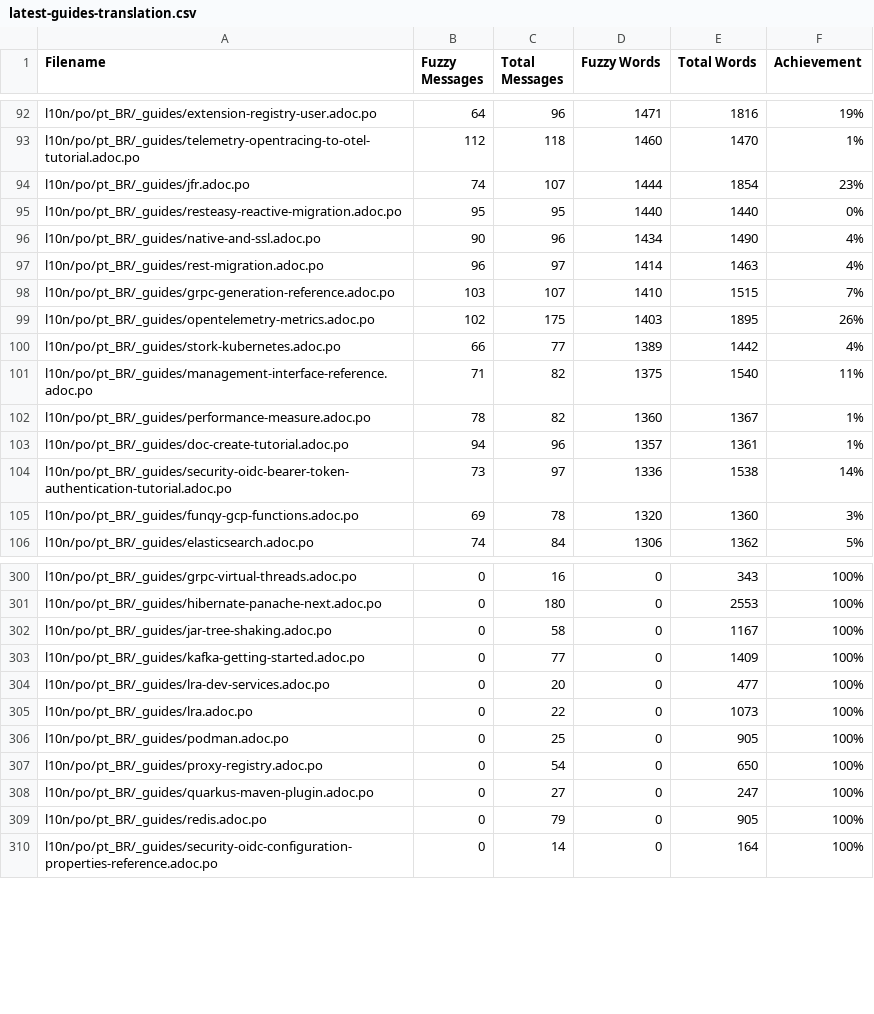
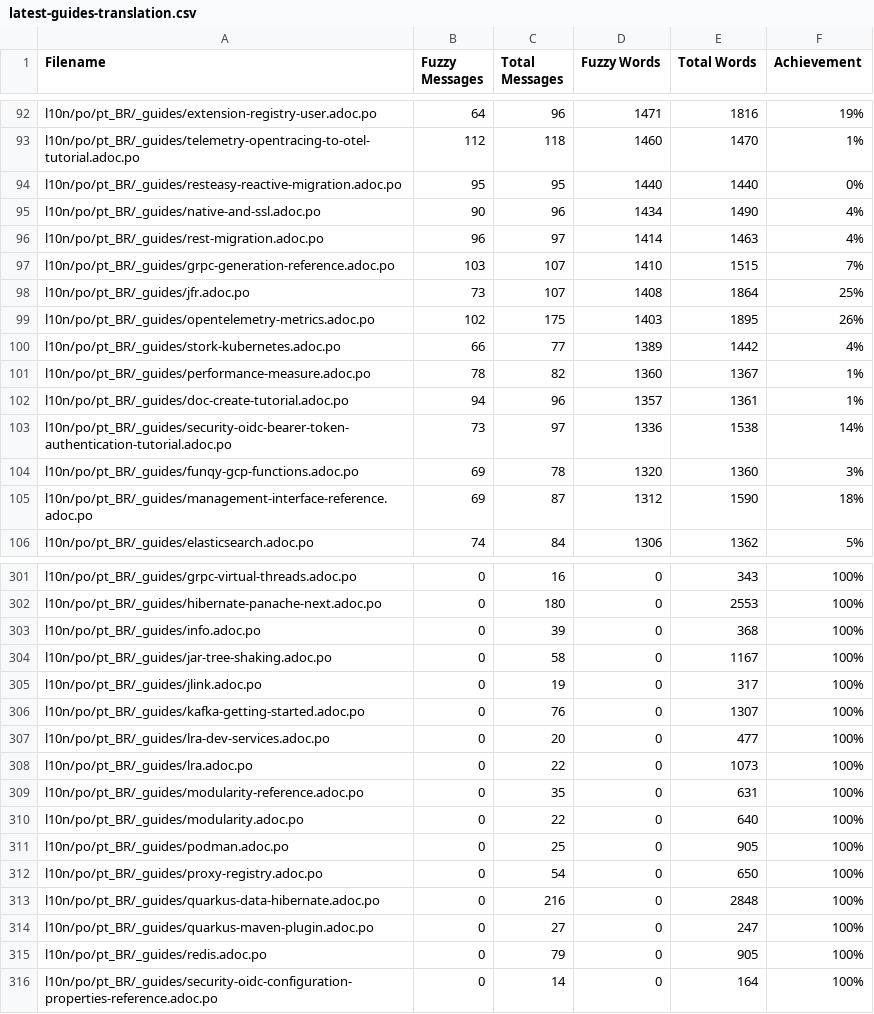
Before and after one commit to omatheusmesmo/pt.quarkus.io, a CSV file: l10n/stats/latest-guides-translation.csv, drawn as a sheet; only a part is shown, gaps mark what is left out; the diff covers the shown part only.

Commit message:
Update translation stats

```diff
--- a/l10n/stats/latest-guides-translation.csv
+++ b/l10n/stats/latest-guides-translation.csv
@@ -93,3 +93,2 @@ l10n/po/pt_BR/_guides/extension-registry-user.adoc.po, 64, 96, 1471, 1816, 19%
 l10n/po/pt_BR/_guides/telemetry-opentracing-to-otel-tutorial.adoc.po, 112, 118, 1460, 1470, 1%
-l10n/po/pt_BR/_guides/jfr.adoc.po, 74, 107, 1444, 1854, 23%
 l10n/po/pt_BR/_guides/resteasy-reactive-migration.adoc.po, 95, 95, 1440, 1440, 0%
@@ -98,5 +97,5 @@ l10n/po/pt_BR/_guides/rest-migration.adoc.po, 96, 97, 1414, 1463, 4%
 l10n/po/pt_BR/_guides/grpc-generation-reference.adoc.po, 103, 107, 1410, 1515, 7%
+l10n/po/pt_BR/_guides/jfr.adoc.po, 73, 107, 1408, 1864, 25%
 l10n/po/pt_BR/_guides/opentelemetry-metrics.adoc.po, 102, 175, 1403, 1895, 26%
 l10n/po/pt_BR/_guides/stork-kubernetes.adoc.po, 66, 77, 1389, 1442, 4%
-l10n/po/pt_BR/_guides/management-interface-reference.adoc.po, 71, 82, 1375, 1540, 11%
 l10n/po/pt_BR/_guides/performance-measure.adoc.po, 78, 82, 1360, 1367, 1%
@@ -105,2 +104,3 @@ l10n/po/pt_BR/_guides/security-oidc-bearer-token-authentication-tutorial.adoc.po
 l10n/po/pt_BR/_guides/funqy-gcp-functions.adoc.po, 69, 78, 1320, 1360, 3%
+l10n/po/pt_BR/_guides/management-interface-reference.adoc.po, 69, 87, 1312, 1590, 18%
 l10n/po/pt_BR/_guides/elasticsearch.adoc.po, 74, 84, 1306, 1362, 5%
@@ -301,8 +302,13 @@ l10n/po/pt_BR/_guides/grpc-virtual-threads.adoc.po, 0, 16, 0, 343, 100%
 l10n/po/pt_BR/_guides/hibernate-panache-next.adoc.po, 0, 180, 0, 2553, 100%
+l10n/po/pt_BR/_guides/info.adoc.po, 0, 39, 0, 368, 100%
 l10n/po/pt_BR/_guides/jar-tree-shaking.adoc.po, 0, 58, 0, 1167, 100%
-l10n/po/pt_BR/_guides/kafka-getting-started.adoc.po, 0, 77, 0, 1409, 100%
+l10n/po/pt_BR/_guides/jlink.adoc.po, 0, 19, 0, 317, 100%
+l10n/po/pt_BR/_guides/kafka-getting-started.adoc.po, 0, 76, 0, 1307, 100%
 l10n/po/pt_BR/_guides/lra-dev-services.adoc.po, 0, 20, 0, 477, 100%
 l10n/po/pt_BR/_guides/lra.adoc.po, 0, 22, 0, 1073, 100%
+l10n/po/pt_BR/_guides/modularity-reference.adoc.po, 0, 35, 0, 631, 100%
+l10n/po/pt_BR/_guides/modularity.adoc.po, 0, 22, 0, 640, 100%
 l10n/po/pt_BR/_guides/podman.adoc.po, 0, 25, 0, 905, 100%
 l10n/po/pt_BR/_guides/proxy-registry.adoc.po, 0, 54, 0, 650, 100%
+l10n/po/pt_BR/_guides/quarkus-data-hibernate.adoc.po, 0, 216, 0, 2848, 100%
 l10n/po/pt_BR/_guides/quarkus-maven-plugin.adoc.po, 0, 27, 0, 247, 100%
```
Also changed, not shown: 5 added rows, 3 removed rows and 59 edited cells elsewhere in this file, l10n/stats/main-guides-translation.csv, l10n/stats/misc-translation.csv, 1 other file.
